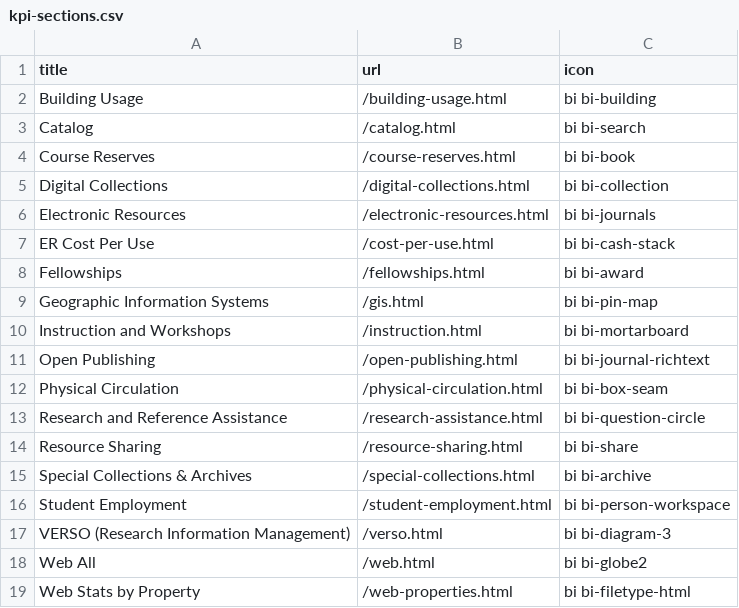
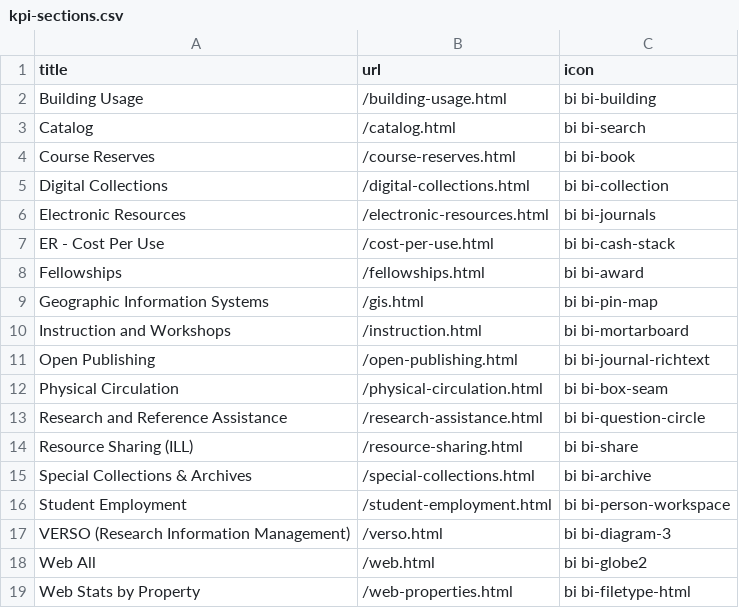
Before and after one commit to uidaholib/kpis, a CSV file: _data/kpi-sections.csv, drawn as a sheet.

Commit message:
consolidate kpi-sections and nav

```diff
--- a/_data/kpi-sections.csv
+++ b/_data/kpi-sections.csv
@@ -6,3 +6,3 @@ Digital Collections,/digital-collections.html,bi bi-collection
 Electronic Resources,/electronic-resources.html,bi bi-journals
-ER Cost Per Use,/cost-per-use.html,bi bi-cash-stack
+"ER - Cost Per Use",/cost-per-use.html,bi bi-cash-stack
 Fellowships,/fellowships.html,bi bi-award
@@ -13,3 +13,3 @@ Physical Circulation,/physical-circulation.html,bi bi-box-seam
 Research and Reference Assistance,/research-assistance.html,bi bi-question-circle
-Resource Sharing,/resource-sharing.html,bi bi-share
+Resource Sharing (ILL),/resource-sharing.html,bi bi-share
 Special Collections & Archives,/special-collections.html,bi bi-archive
```
Also changed, not shown: _data/config-nav.csv, 2 other files.
